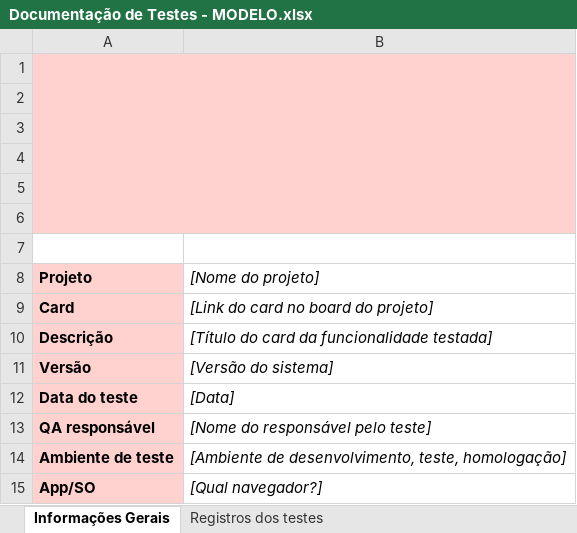
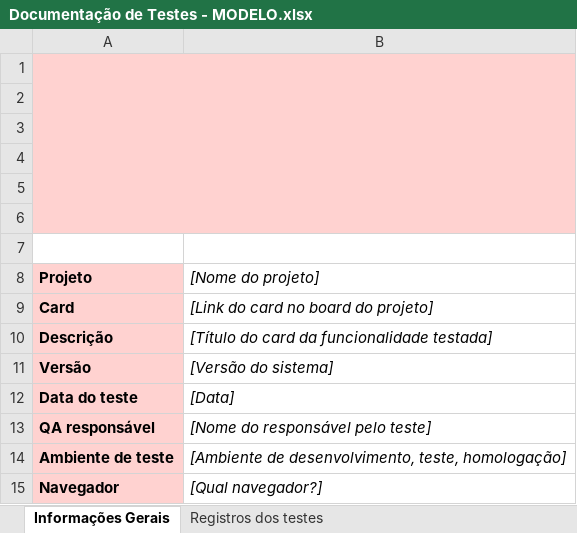
Before and after one commit to gabriellaxavier05/projeto-my-nail-salon, an Excel workbook: Testes/Documentação de Testes - MODELO.xlsx, sheet Informações Gerais, drawn as a sheet; values as stored, in another font and other column widths than the file's, no borders; charts and pictures not drawn; the diff names each change by its address in the sheet, - before the commit and + after, or states it on an @@ line.

Commit message:
Correção documento modelo de testes

```diff
--- a/Testes/Documentação de Testes - MODELO.xlsx (sheet Informações Gerais)
+++ b/Testes/Documentação de Testes - MODELO.xlsx (sheet Informações Gerais)
-A15 (Projeto): App/SO
+A15 (Projeto): Navegador
```
